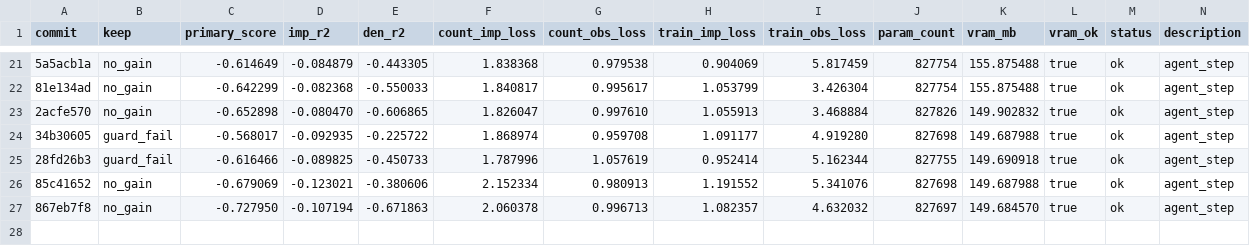
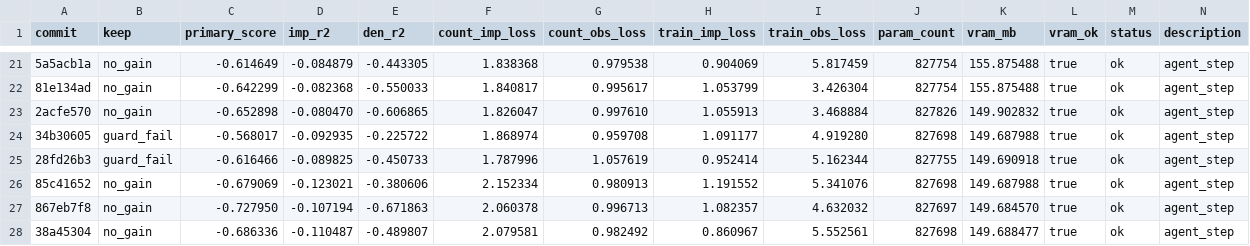
Before and after one commit to mehdiforoozandeh/CANDI, a TSV file: sandbox/autoresearch/june3/results.tsv, drawn as a sheet; only a part is shown, gaps mark what is left out; the diff names each change by its address in the sheet, - before the commit and + after, or states it on an @@ line.

Commit message:
autoresearch/june3: standalone results.tsv — grouped_dispersion+constrained_slope no_gain (-0.686); CONCLUSION: grouped_dispersion requires alpha=0.79 (DCR=2.96) incompatible with guard; sigmoid constraint kills gradient flow; abandon grouped_dispersion line; pivot to diagonal_eta (DCR-safe per-assay mean head)

```diff
--- a/sandbox/autoresearch/june3/results.tsv
+++ b/sandbox/autoresearch/june3/results.tsv
+row 28: 38a45304 | no_gain | -0.686336 | -0.110487 | -0.489807 | 2.079581 | 0.982492 | 0.860967 | 5.552561 | 827698 | 149.688477 | true | ok | agent_step
```
Also changed, not shown: 1 other file.
